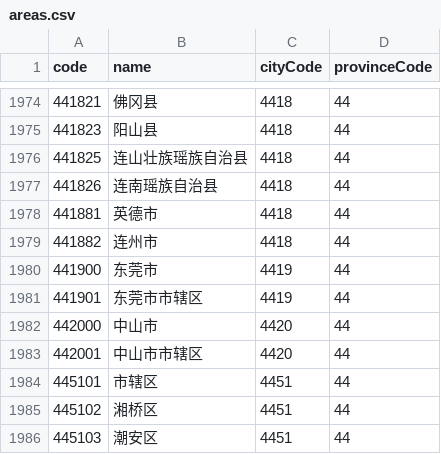
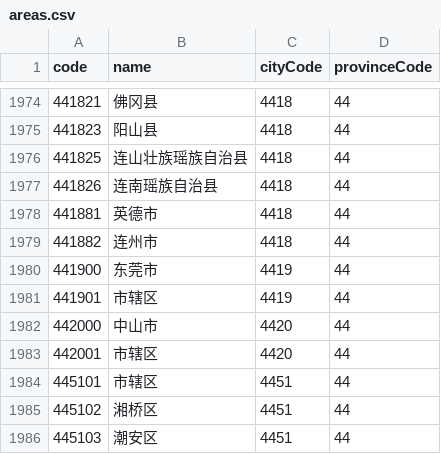
Before and after one commit to 80percent/china_city, a CSV file: db/Administrative-divisions-of-China/areas.csv, drawn as a sheet; only a part is shown, gaps mark what is left out.

Commit message:
chore: update area db

```diff
--- a/db/Administrative-divisions-of-China/areas.csv
+++ b/db/Administrative-divisions-of-China/areas.csv
@@ -1980,5 +1980,5 @@ code,name,cityCode,provinceCode
 441900,"东莞市",4419,44
-441901,"东莞市市辖区",4419,44
+441901,"市辖区",4419,44
 442000,"中山市",4420,44
-442001,"中山市市辖区",4420,44
+442001,"市辖区",4420,44
 445101,"市辖区",4451,44
```
Also changed, not shown: 1 other file.
